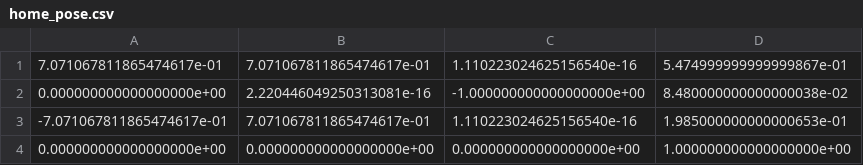
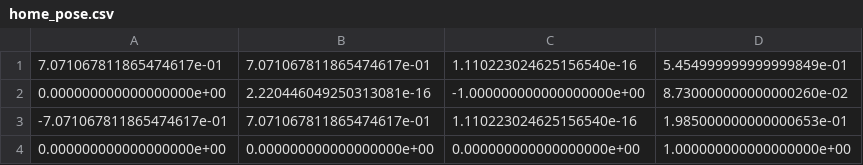
Before and after one commit to comet-lab/Laser-Stylus-MQP, a CSV file: surgical_system/py_src/robot/home_pose.csv, drawn as a sheet.

Commit message:
Stable camera calibration (pixel to robot registration)

```diff
--- a/surgical_system/py_src/robot/home_pose.csv
+++ b/surgical_system/py_src/robot/home_pose.csv
@@ -1,3 +1,3 @@
-7.071067811865474617e-01,7.071067811865474617e-01,1.110223024625156540e-16,5.474999999999999867e-01
-0.000000000000000000e+00,2.220446049250313081e-16,-1.000000000000000000e+00,8.480000000000000038e-02
+7.071067811865474617e-01,7.071067811865474617e-01,1.110223024625156540e-16,5.454999999999999849e-01
+0.000000000000000000e+00,2.220446049250313081e-16,-1.000000000000000000e+00,8.730000000000000260e-02
 -7.071067811865474617e-01,7.071067811865474617e-01,1.110223024625156540e-16,1.985000000000000653e-01
```
Also changed, not shown: 5 other files.
